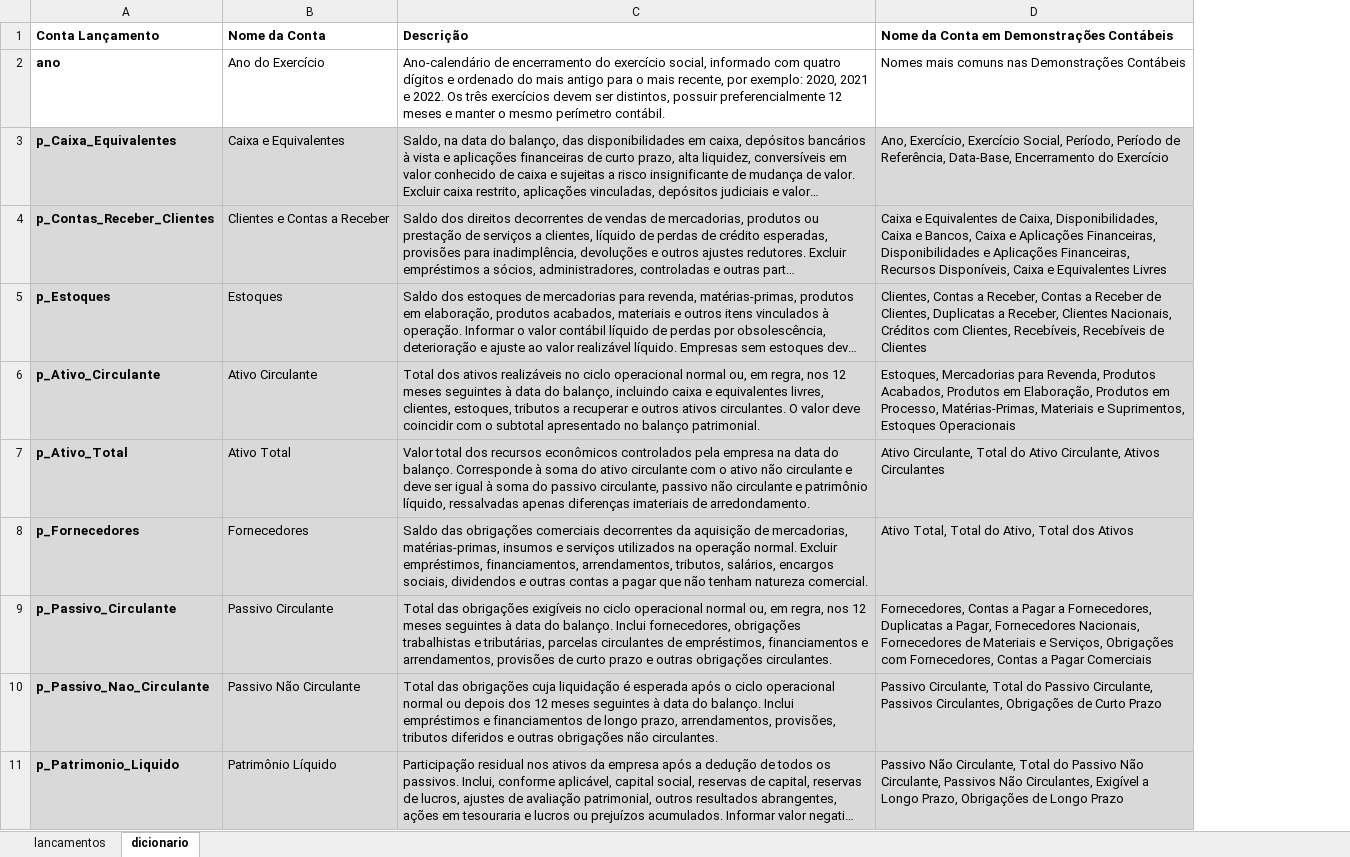
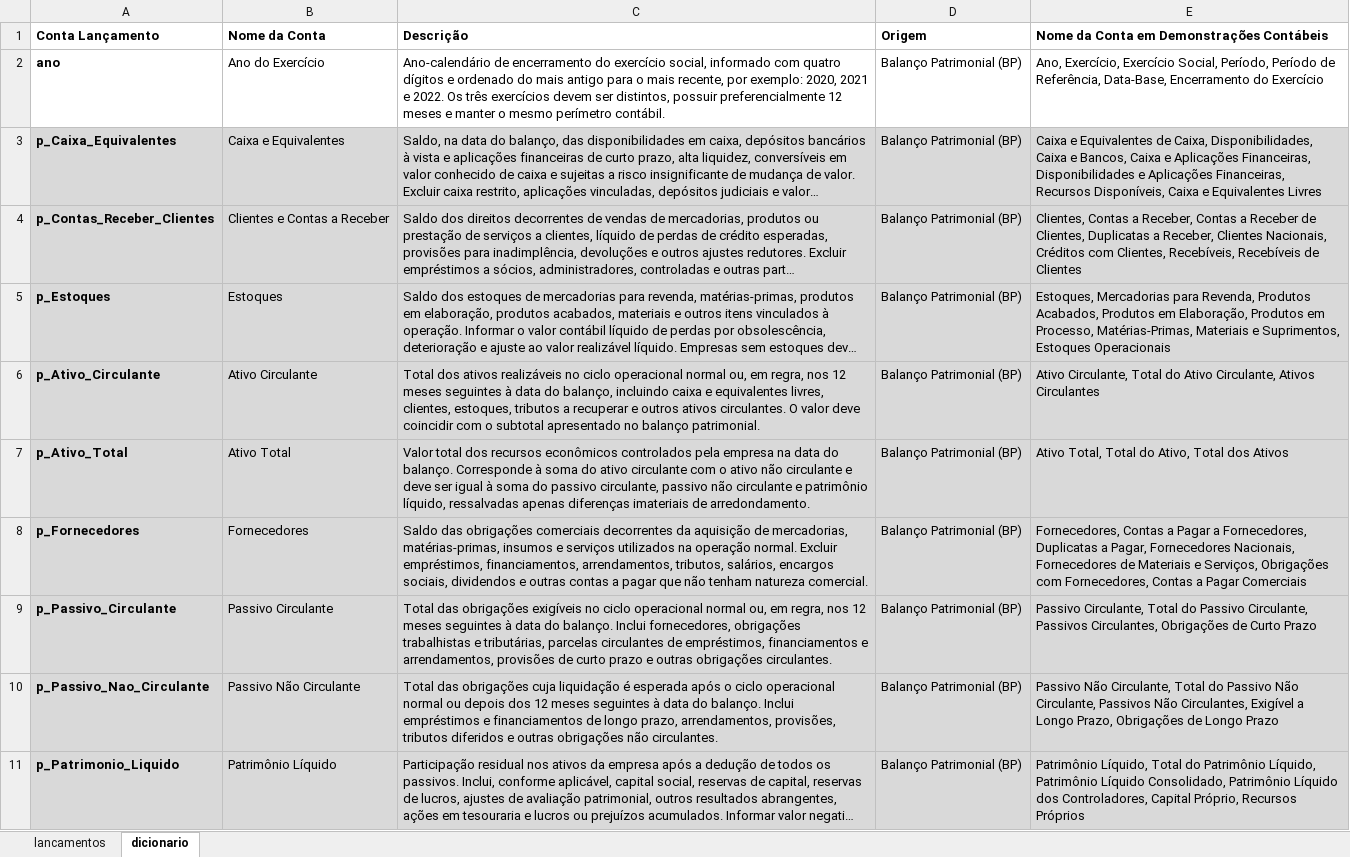
Before and after one commit to fernandovieira1/FinScore, an Excel workbook: V. 2 (Pudim)/dados_teste/DADOS_V2_PUDIM.xlsx, sheet dicionario, drawn as a sheet; only a part is shown; long unchanged cells end in …; values as stored, in another font and other column widths than the file's, no borders; addresses are those after the commit; the diff covers the shown part only; the diff names each change by its address in the sheet, - before the commit and + after, or states it on an @@ line.

Commit message:
campo origem planilha v2 pudim

```diff
--- a/V. 2 (Pudim)/dados_teste/DADOS_V2_PUDIM.xlsx (sheet dicionario)
+++ b/V. 2 (Pudim)/dados_teste/DADOS_V2_PUDIM.xlsx (sheet dicionario)
+column D (Origem), rows 2-11: all Balanço Patrimonial (BP)
-E2: Nomes mais comuns nas Demonstrações Contábeis
+E2: Ano, Exercício, Exercício Social, Período, Período de Referência, Data-Base, Encerramento do Exercício
-E3: Ano, Exercício, Exercício Social, Período, Período de Referência, Data-Base, Encerramento do Exercício
+E3: Caixa e Equivalentes de Caixa, Disponibilidades, Caixa e Bancos, Caixa e Aplicações Financeiras, Disponibilidades e Aplicações Financeiras, Recursos Disponíveis, Caixa e Equivalentes Livres
-E4: Caixa e Equivalentes de Caixa, Disponibilidades, Caixa e Bancos, Caixa e Aplicações Financeiras, Disponibilidades e Aplicações Financeiras, Recursos Disponíveis, Caixa e Equivalentes Livres
+E4: Clientes, Contas a Receber, Contas a Receber de Clientes, Duplicatas a Receber, Clientes Nacionais, Créditos com Clientes, Recebíveis, Recebíveis de Clientes
-E5: Clientes, Contas a Receber, Contas a Receber de Clientes, Duplicatas a Receber, Clientes Nacionais, Créditos com Clientes, Recebíveis, Recebíveis de Clientes
+E5: Estoques, Mercadorias para Revenda, Produtos Acabados, Produtos em Elaboração, Produtos em Processo, Matérias-Primas, Materiais e Suprimentos, Estoques Operacionais
-E6: Estoques, Mercadorias para Revenda, Produtos Acabados, Produtos em Elaboração, Produtos em Processo, Matérias-Primas, Materiais e Suprimentos, Estoques Operacionais
+E6: Ativo Circulante, Total do Ativo Circulante, Ativos Circulantes
-E7: Ativo Circulante, Total do Ativo Circulante, Ativos Circulantes
+E7: Ativo Total, Total do Ativo, Total dos Ativos
-E8: Ativo Total, Total do Ativo, Total dos Ativos
+E8: Fornecedores, Contas a Pagar a Fornecedores, Duplicatas a Pagar, Fornecedores Nacionais, Fornecedores de Materiais e Serviços, Obrigações com Fornecedores, Contas a Pagar Comerciais
-E9: Fornecedores, Contas a Pagar a Fornecedores, Duplicatas a Pagar, Fornecedores Nacionais, Fornecedores de Materiais e Serviços, Obrigações com Fornecedores, Contas a Pagar Comerciais
+E9: Passivo Circulante, Total do Passivo Circulante, Passivos Circulantes, Obrigações de Curto Prazo
-E10: Passivo Circulante, Total do Passivo Circulante, Passivos Circulantes, Obrigações de Curto Prazo
+E10: Passivo Não Circulante, Total do Passivo Não Circulante, Passivos Não Circulantes, Exigível a Longo Prazo, Obrigações de Longo Prazo
-E11: Passivo Não Circulante, Total do Passivo Não Circulante, Passivos Não Circulantes, Exigível a Longo Prazo, Obrigações de Longo Prazo
+E11: Patrimônio Líquido, Total do Patrimônio Líquido, Patrimônio Líquido Consolidado, Patrimônio Líquido dos Controladores, Capital Próprio, Recursos Próprios
```
Also changed, not shown: 11 edited cells and cell formats elsewhere in this sheet, sheet lancamentos.
